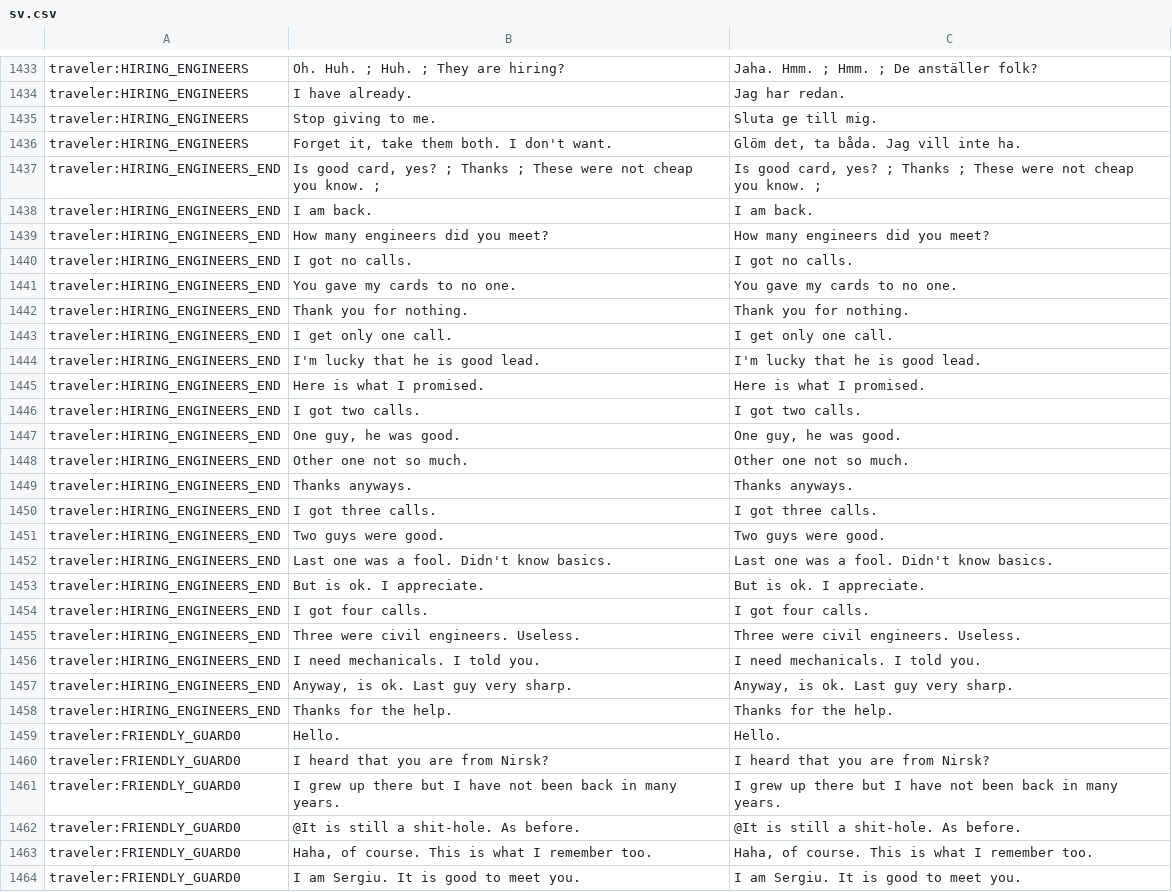
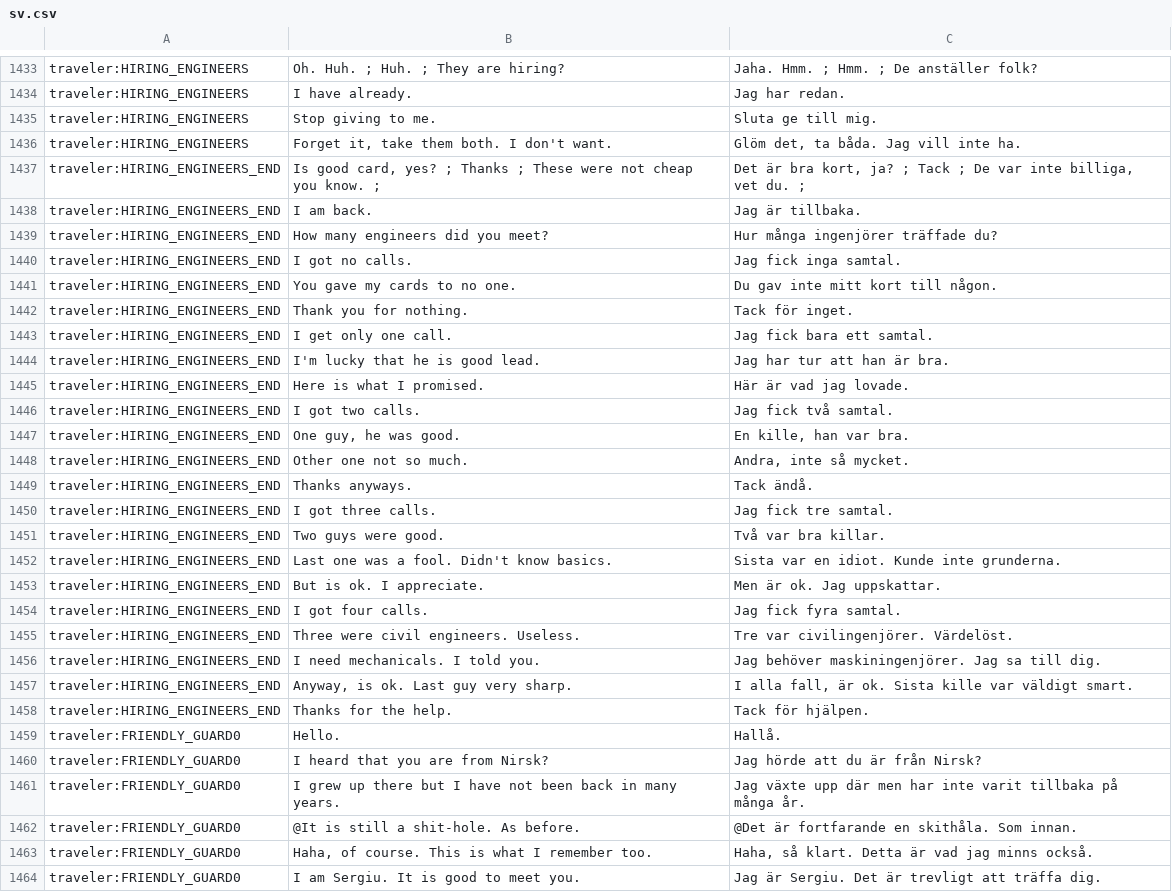
Before and after one commit to dotar/PapersPleaseSwedish, a CSV file: sv.csv, drawn as a sheet; only a part is shown, gaps mark what is left out; the diff covers the shown part only; the diff names each change by its address in the sheet, - before the commit and + after, or states it on an @@ line.

Commit message:
Updates d69d2067-fe60-4de1-aba8-b34d19af8f0b

```diff
--- a/sv.csv
+++ b/sv.csv
-C1437: Is good card, yes? ; Thanks ; These were not cheap you know. ;
+C1437: Det är bra kort, ja? ; Tack ; De var inte billiga, vet du. ;
-C1438: I am back.
+C1438: Jag är tillbaka.
-C1439: How many engineers did you meet?
+C1439: Hur många ingenjörer träffade du?
-C1440: I got no calls.
+C1440: Jag fick inga samtal.
-C1441: You gave my cards to no one.
+C1441: Du gav inte mitt kort till någon.
-C1442: Thank you for nothing.
+C1442: Tack för inget.
-C1443: I get only one call.
+C1443: Jag fick bara ett samtal.
-C1444: I'm lucky that he is good lead.
+C1444: Jag har tur att han är bra.
-C1445: Here is what I promised.
+C1445: Här är vad jag lovade.
-C1446: I got two calls.
+C1446: Jag fick två samtal.
-C1447: One guy, he was good.
+C1447: En kille, han var bra.
-C1448: Other one not so much.
+C1448: Andra, inte så mycket.
-C1449: Thanks anyways.
+C1449: Tack ändå.
-C1450: I got three calls.
+C1450: Jag fick tre samtal.
-C1451: Two guys were good.
+C1451: Två var bra killar.
-C1452: Last one was a fool. Didn't know basics.
+C1452: Sista var en idiot. Kunde inte grunderna.
-C1453: But is ok. I appreciate.
+C1453: Men är ok. Jag uppskattar.
-C1454: I got four calls.
+C1454: Jag fick fyra samtal.
-C1455: Three were civil engineers. Useless.
+C1455: Tre var civilingenjörer. Värdelöst.
-C1456: I need mechanicals. I told you.
+C1456: Jag behöver maskiningenjörer. Jag sa till dig.
-C1457: Anyway, is ok. Last guy very sharp.
+C1457: I alla fall, är ok. Sista kille var väldigt smart.
-C1458: Thanks for the help.
+C1458: Tack för hjälpen.
-C1459: Hello.
+C1459: Hallå.
-C1460: I heard that you are from Nirsk?
+C1460: Jag hörde att du är från Nirsk?
-C1461: I grew up there but I have not been back in many years.
+C1461: Jag växte upp där men har inte varit tillbaka på många år.
-C1462: @It is still a shit-hole. As before.
+C1462: @Det är fortfarande en skithåla. Som innan.
-C1463: Haha, of course. This is what I remember too.
+C1463: Haha, så klart. Detta är vad jag minns också.
-C1464: I am Sergiu. It is good to meet you.
+C1464: Jag är Sergiu. Det är trevligt att träffa dig.
```
Also changed, not shown: 53 edited cells elsewhere in this file.
